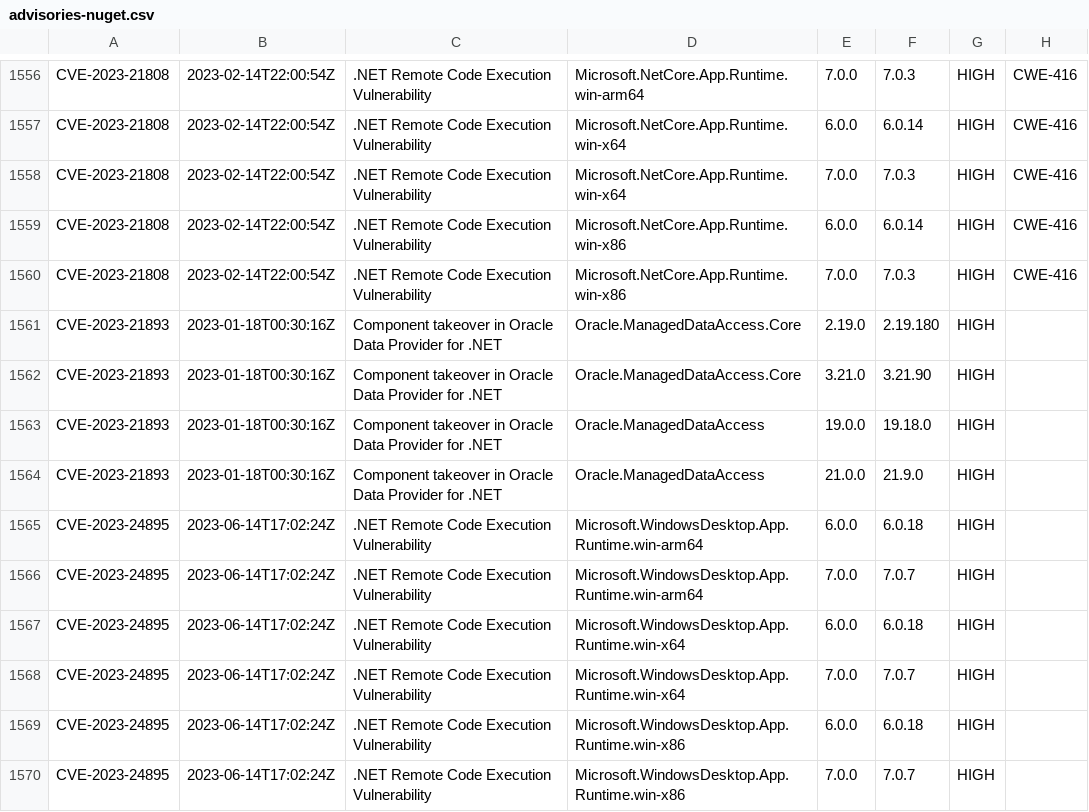
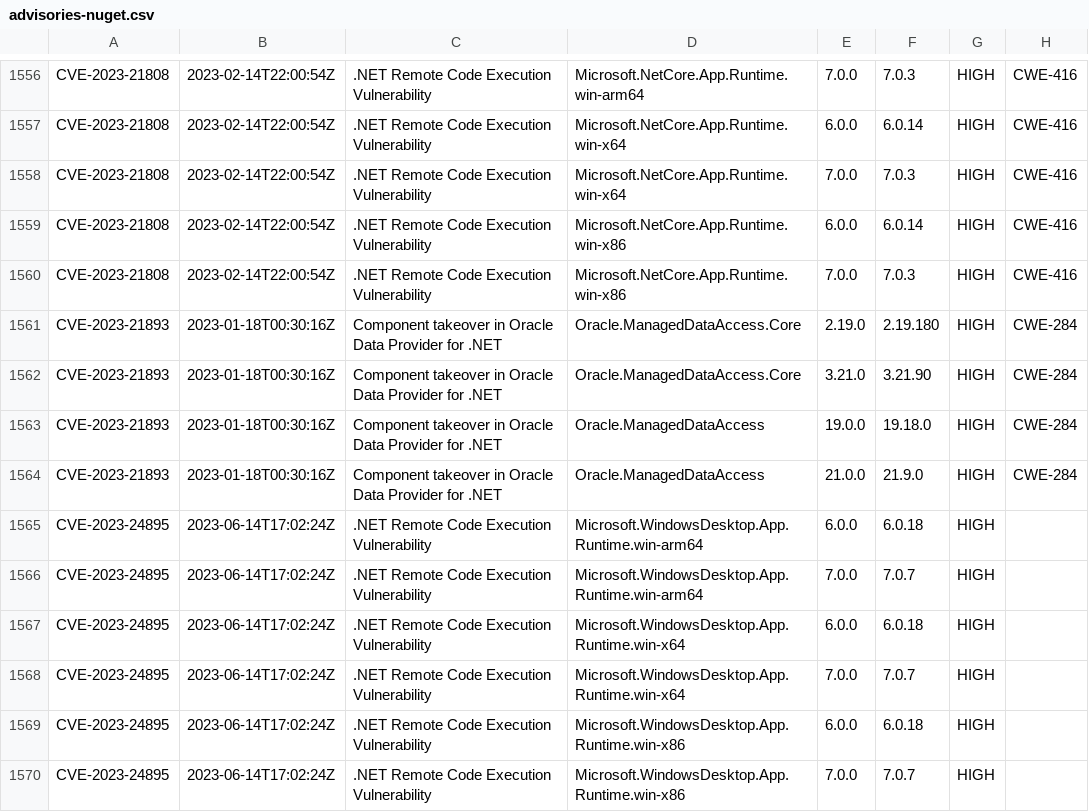
Before and after one commit to openrewrite/rewrite-java-dependencies, a CSV file: src/main/resources/advisories-nuget.csv, drawn as a sheet; only a part is shown, gaps mark what is left out.

```diff
--- a/src/main/resources/advisories-nuget.csv
+++ b/src/main/resources/advisories-nuget.csv
@@ -1560,6 +1560,6 @@ CVE-2023-21808,2023-02-14T22:00:54Z,".NET Remote Code Execution Vulnerability ",
 CVE-2023-21808,2023-02-14T22:00:54Z,".NET Remote Code Execution Vulnerability ","Microsoft.NetCore.App.Runtime.win-x86",7.0.0,7.0.3,HIGH,CWE-416
-CVE-2023-21893,2023-01-18T00:30:16Z,"Component takeover in Oracle Data Provider for .NET","Oracle.ManagedDataAccess.Core",2.19.0,2.19.180,HIGH,
-CVE-2023-21893,2023-01-18T00:30:16Z,"Component takeover in Oracle Data Provider for .NET","Oracle.ManagedDataAccess.Core",3.21.0,3.21.90,HIGH,
-CVE-2023-21893,2023-01-18T00:30:16Z,"Component takeover in Oracle Data Provider for .NET",Oracle.ManagedDataAccess,19.0.0,19.18.0,HIGH,
-CVE-2023-21893,2023-01-18T00:30:16Z,"Component takeover in Oracle Data Provider for .NET",Oracle.ManagedDataAccess,21.0.0,21.9.0,HIGH,
+CVE-2023-21893,2023-01-18T00:30:16Z,"Component takeover in Oracle Data Provider for .NET","Oracle.ManagedDataAccess.Core",2.19.0,2.19.180,HIGH,CWE-284
+CVE-2023-21893,2023-01-18T00:30:16Z,"Component takeover in Oracle Data Provider for .NET","Oracle.ManagedDataAccess.Core",3.21.0,3.21.90,HIGH,CWE-284
+CVE-2023-21893,2023-01-18T00:30:16Z,"Component takeover in Oracle Data Provider for .NET",Oracle.ManagedDataAccess,19.0.0,19.18.0,HIGH,CWE-284
+CVE-2023-21893,2023-01-18T00:30:16Z,"Component takeover in Oracle Data Provider for .NET",Oracle.ManagedDataAccess,21.0.0,21.9.0,HIGH,CWE-284
 CVE-2023-24895,2023-06-14T17:02:24Z,".NET Remote Code Execution Vulnerability","Microsoft.WindowsDesktop.App.Runtime.win-arm64",6.0.0,6.0.18,HIGH,
```
